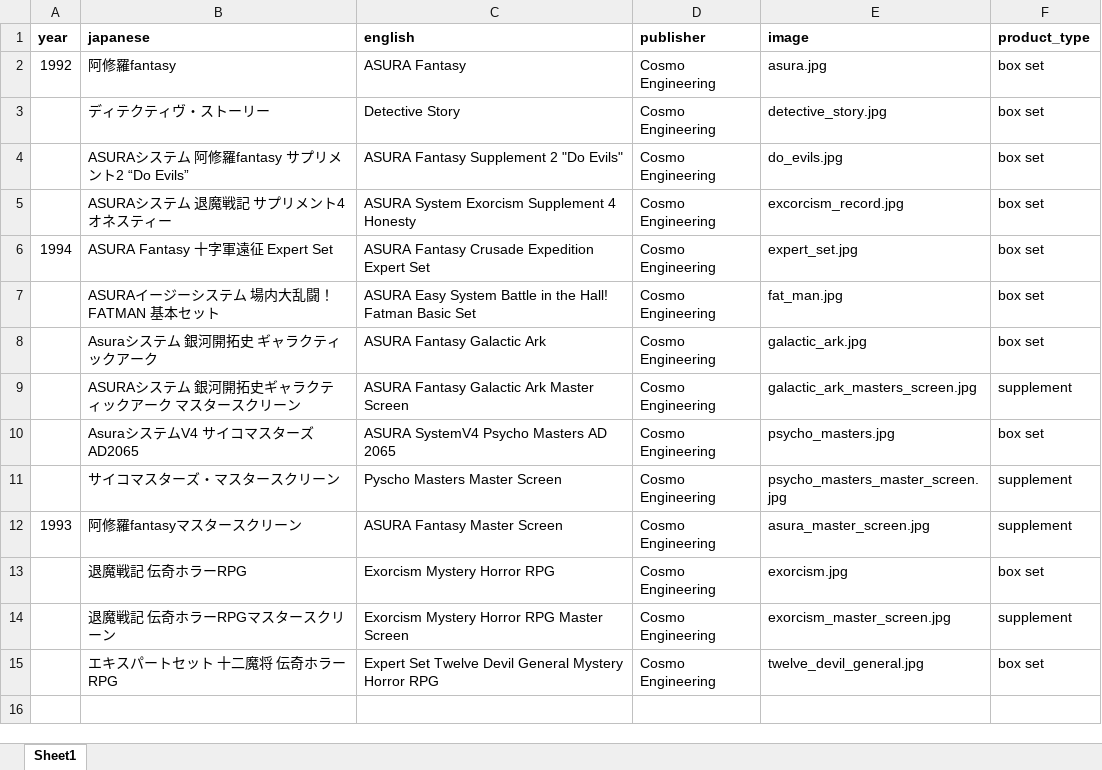
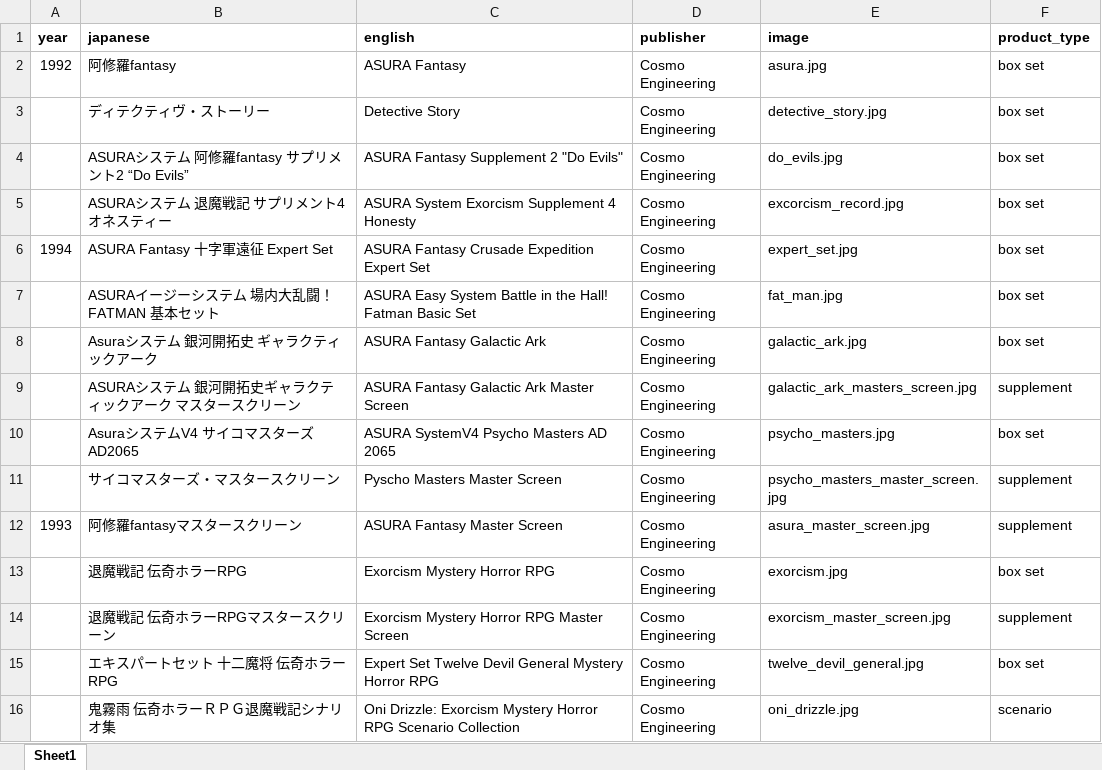
Before and after one commit to weatherspud/japanese-collectors-list, an Excel workbook: asura/checklist.xlsx, sheet Sheet1, drawn as a sheet; values as stored, in another font and other column widths than the file's, no borders; the diff names each change by its address in the sheet, - before the commit and + after, or states it on an @@ line.

Commit message:
oni drizzle

```diff
--- a/asura/checklist.xlsx (sheet Sheet1)
+++ b/asura/checklist.xlsx (sheet Sheet1)
+row 16:  | 鬼霧雨 伝奇ホラーＲＰＧ退魔戦記シナリオ集 | Oni Drizzle: Exorcism Mystery Horror RPG Scenario Collection | Cosmo Engineering | oni_drizzle.jpg | scenario
```
Also changed, not shown: 4 other files.
